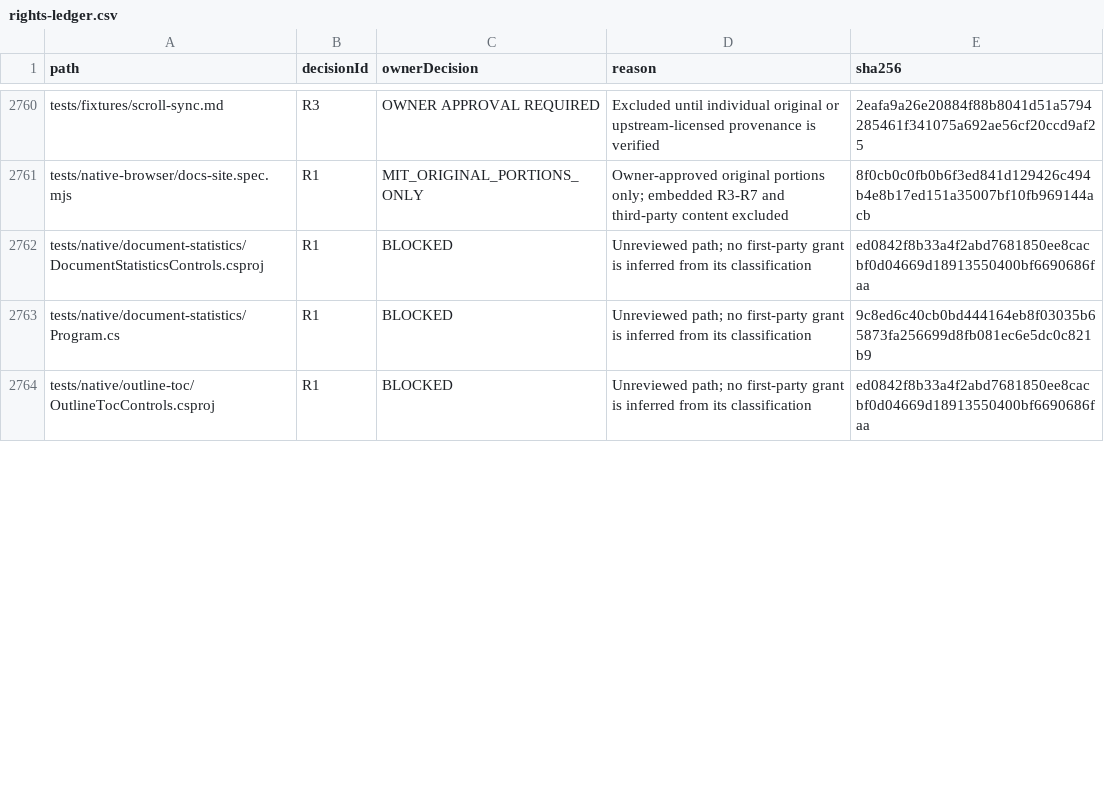
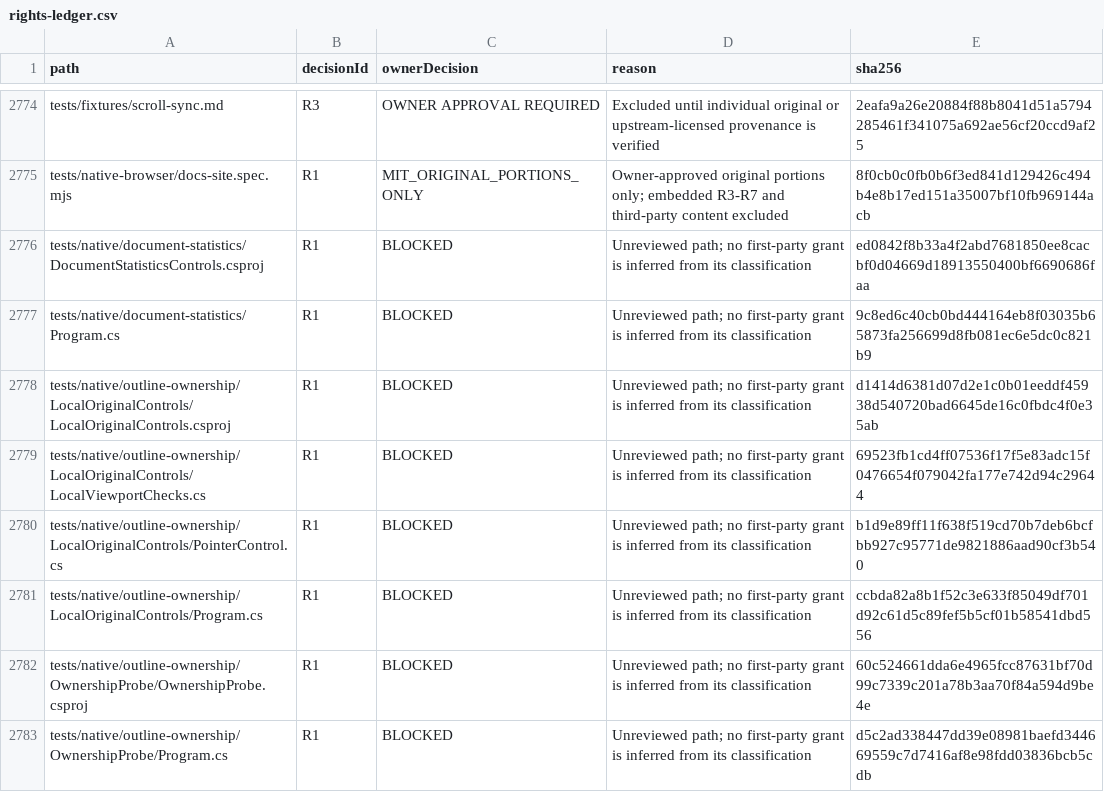
Before and after one commit to DouglasNLima/local-docs-studio, a CSV file: docs/open-source/evidence/goal62/rights-ledger.csv, drawn as a sheet; only a part is shown, gaps mark what is left out; the shorter side is filled out with more unchanged rows; the diff covers the shown part only.

Commit message:
Activate exact Outline ownership provenance with preserved predecessors [skip ci]

```diff
--- a/docs/open-source/evidence/goal62/rights-ledger.csv
+++ b/docs/open-source/evidence/goal62/rights-ledger.csv
@@ -2763 +2777,7 @@ tests/native/document-statistics/DocumentStatisticsControls.csproj,R1,BLOCKED,Un
 tests/native/document-statistics/Program.cs,R1,BLOCKED,Unreviewed path; no first-party grant is inferred from its classification,9c8ed6c40cb0bd444164eb8f03035b65873fa256699d8fb081ec6e5dc0c821b9
+tests/native/outline-ownership/LocalOriginalControls/LocalOriginalControls.csproj,R1,BLOCKED,Unreviewed path; no first-party grant is inferred from its classification,d1414d6381d07d2e1c0b01eeddf45938d540720bad6645de16c0fbdc4f0e35ab
+tests/native/outline-ownership/LocalOriginalControls/LocalViewportChecks.cs,R1,BLOCKED,Unreviewed path; no first-party grant is inferred from its classification,69523fb1cd4ff07536f17f5e83adc15f0476654f079042fa177e742d94c29644
+tests/native/outline-ownership/LocalOriginalControls/PointerControl.cs,R1,BLOCKED,Unreviewed path; no first-party grant is inferred from its classification,b1d9e89ff11f638f519cd70b7deb6bcfbb927c95771de9821886aad90cf3b540
+tests/native/outline-ownership/LocalOriginalControls/Program.cs,R1,BLOCKED,Unreviewed path; no first-party grant is inferred from its classification,ccbda82a8b1f52c3e633f85049df701d92c61d5c89fef5b5cf01b58541dbd556
+tests/native/outline-ownership/OwnershipProbe/OwnershipProbe.csproj,R1,BLOCKED,Unreviewed path; no first-party grant is inferred from its classification,60c524661dda6e4965fcc87631bf70d99c7339c201a78b3aa70f84a594d9be4e
+tests/native/outline-ownership/OwnershipProbe/Program.cs,R1,BLOCKED,Unreviewed path; no first-party grant is inferred from its classification,d5c2ad338447dd39e08981baefd344669559c7d7416af8e98fdd03836bcb5cdb
```
Also changed, not shown: 17 added rows and 12 edited cells elsewhere in this file, 6 other files.
